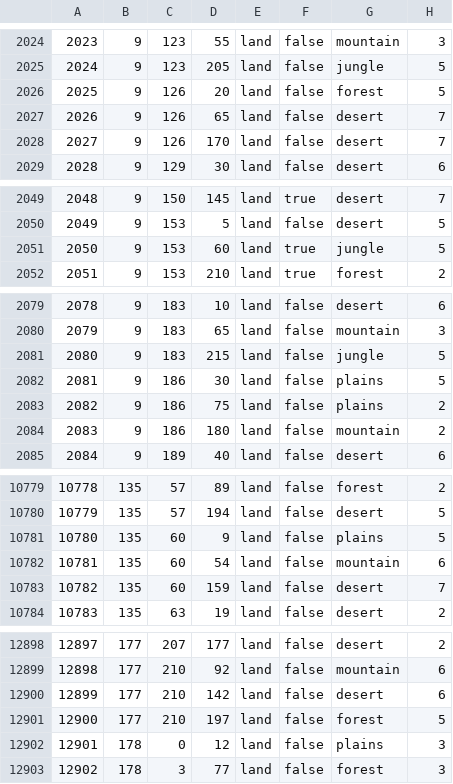
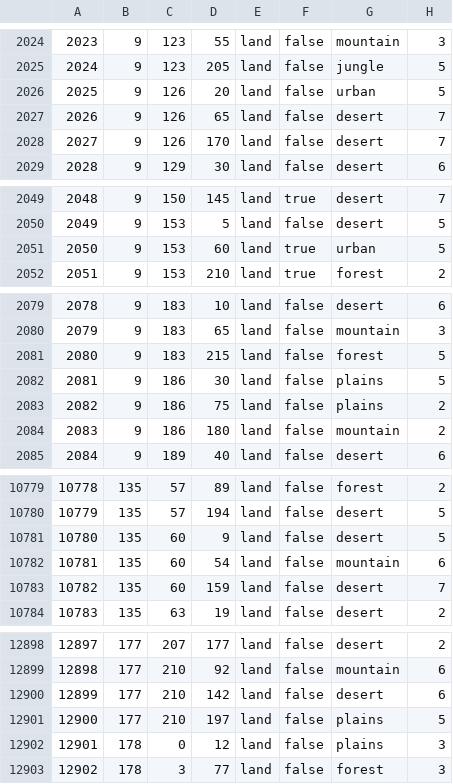
Before and after one commit to generalisofficial/tia2018, a CSV file: map/definition.csv, drawn as a sheet; only a part is shown, gaps mark what is left out; the diff covers the shown part only.

```diff
--- a/map/definition.csv
+++ b/map/definition.csv
@@ -2025,3 +2025,3 @@
 2024;9;123;205;land;false;jungle;5
-2025;9;126;20;land;false;forest;5
+2025;9;126;20;land;false;urban;5
 2026;9;126;65;land;false;desert;7
@@ -2050,3 +2050,3 @@
 2049;9;153;5;land;false;desert;5
-2050;9;153;60;land;true;jungle;5
+2050;9;153;60;land;true;urban;5
 2051;9;153;210;land;true;forest;2
@@ -2080,3 +2080,3 @@
 2079;9;183;65;land;false;mountain;3
-2080;9;183;215;land;false;jungle;5
+2080;9;183;215;land;false;forest;5
 2081;9;186;30;land;false;plains;5
@@ -10780,3 +10780,3 @@
 10779;135;57;194;land;false;desert;5
-10780;135;60;9;land;false;plains;5
+10780;135;60;9;land;false;desert;5
 10781;135;60;54;land;false;mountain;6
@@ -12900,3 +12900,3 @@
 12899;177;210;142;land;false;desert;6
-12900;177;210;197;land;false;forest;5
+12900;177;210;197;land;false;plains;5
 12901;178;0;12;land;false;plains;3
```
Also changed, not shown: 24 added rows and 3 edited cells elsewhere in this file, 48 other files.
